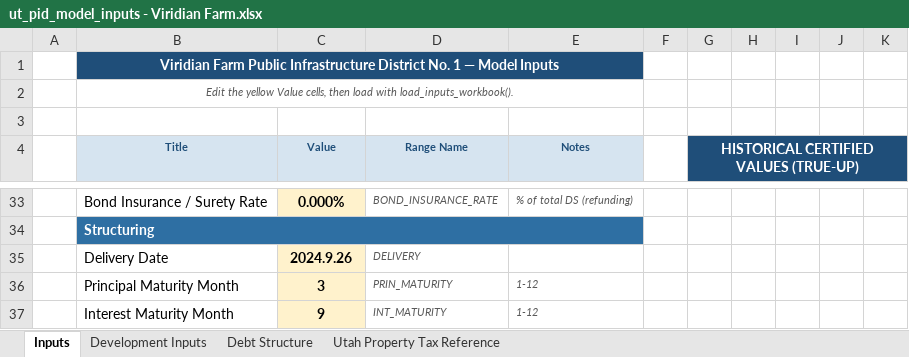
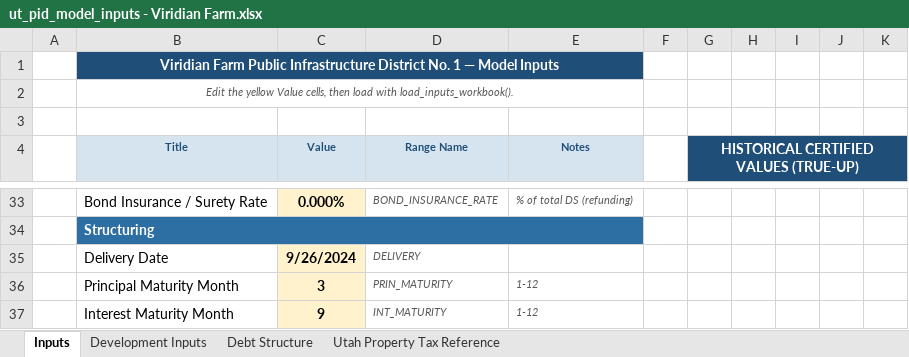
Before and after one commit to ekist85/UT-PID-Model, an Excel workbook: ut_pid_model_inputs - Viridian Farm.xlsx, sheet Inputs, drawn as a sheet; only a part is shown, gaps mark what is left out; values as stored, in another font and other column widths than the file's, no borders; the diff names each change by its address in the sheet, - before the commit and + after, or states it on an @@ line.

```diff
--- a/ut_pid_model_inputs - Viridian Farm.xlsx (sheet Inputs)
+++ b/ut_pid_model_inputs - Viridian Farm.xlsx (sheet Inputs)
-C35 (Value): 2024.9.26
+C35 (Value): 9/26/2024
```
Also changed, not shown: 7 other files.
